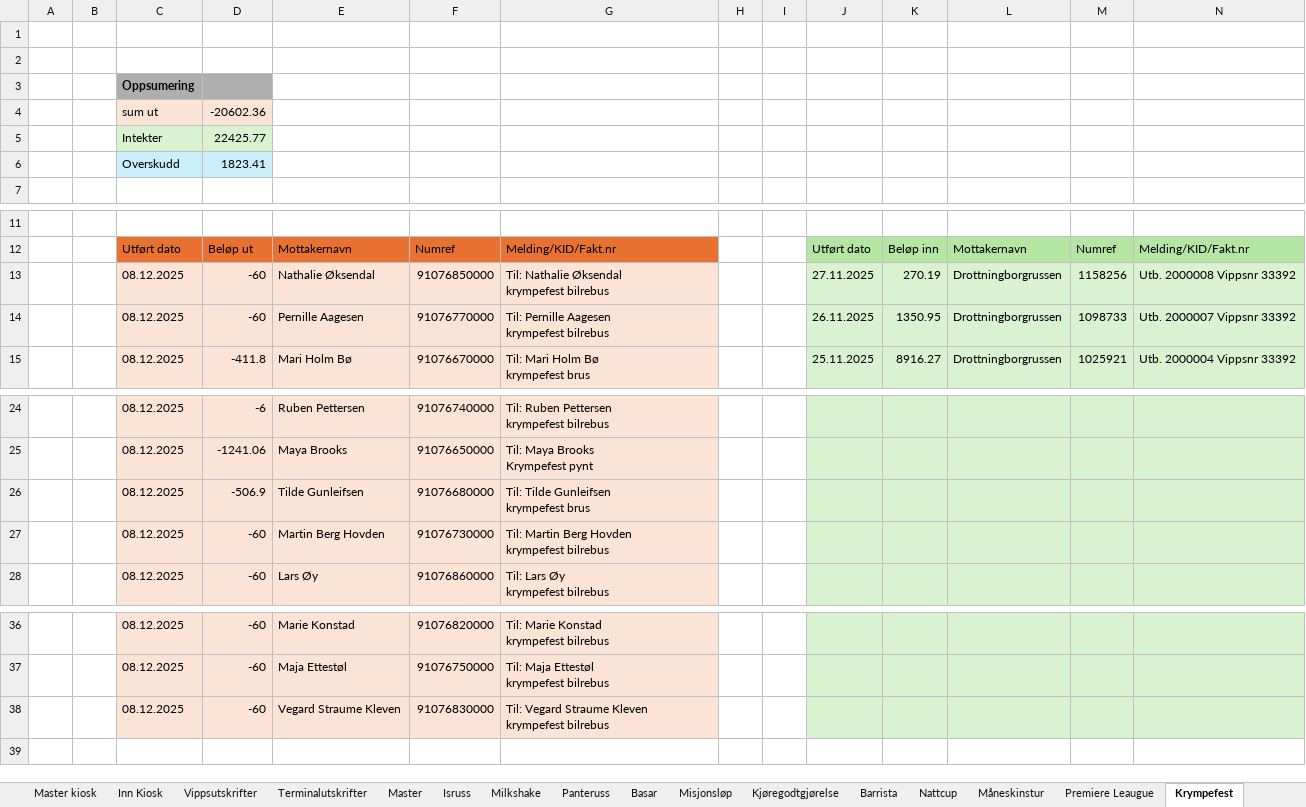
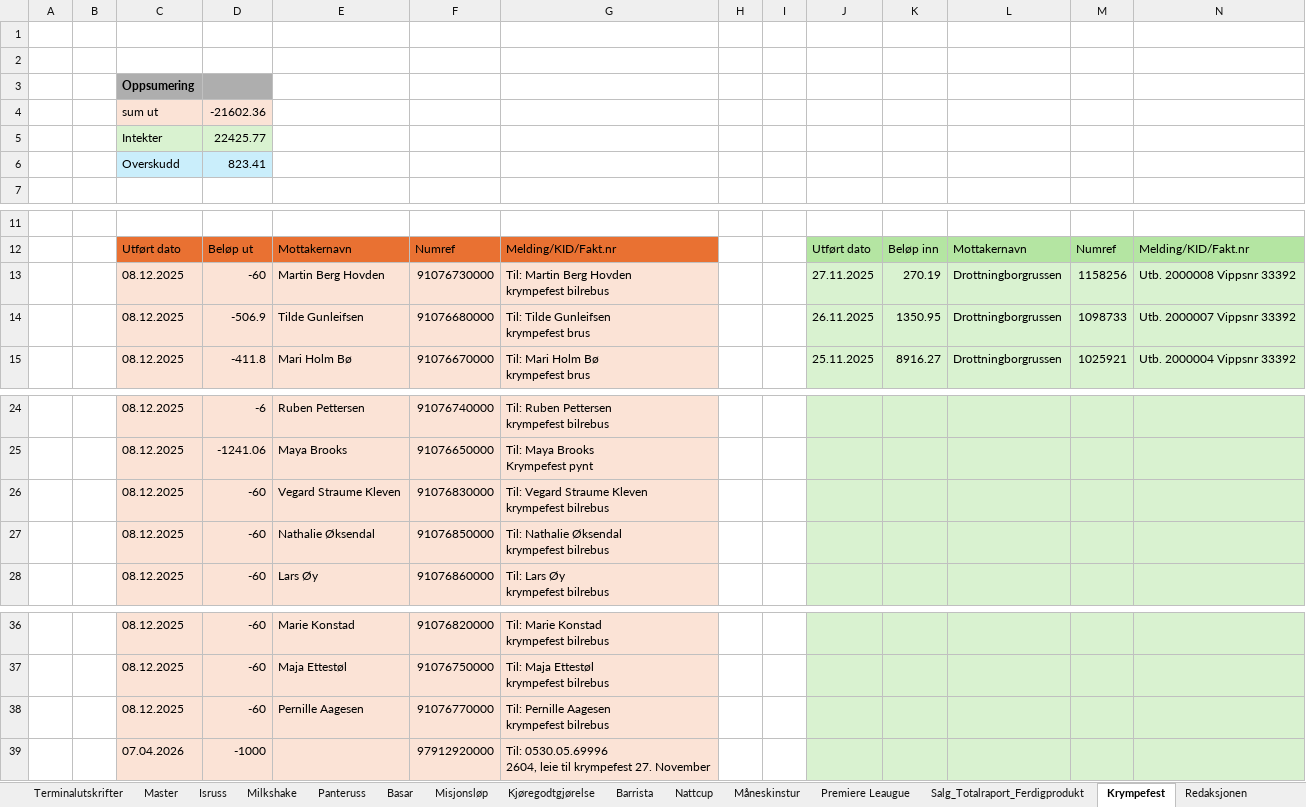
Before and after one commit to CarlMartinL/Russens-regnskap, an Excel workbook: Regnskap/Russens Regnskap Helautomatisert.xlsx, sheet Krympefest, drawn as a sheet; only a part is shown, gaps mark what is left out; values as stored, in another font and other column widths than the file's, no borders; removed rows and columns are numbered as before the commit, all else as after; rows hold the shown columns only; ↵ is a line break in a cell; the diff names each change by its address in the sheet, - before the commit and + after, or states it on an @@ line.

```diff
--- a/Regnskap/Russens Regnskap Helautomatisert.xlsx (sheet Krympefest)
+++ b/Regnskap/Russens Regnskap Helautomatisert.xlsx (sheet Krympefest)
@@ sheet tab unhidden: Salg_Totalraport_Ferdigprodukt @@
-D4: -20602.36
+D4: -21602.36
-D6: 1823.41
+D6: 823.41
-E13: Nathalie Øksendal
+E13: Martin Berg Hovden
-F13: 91076850000
+F13: 91076730000
-G13: Til: Nathalie Øksendal ↵ krympefest bilrebus
+G13: Til: Martin Berg Hovden ↵ krympefest bilrebus
-D14: -60
+D14: -506.9
-E14: Pernille Aagesen
+E14: Tilde Gunleifsen
-F14: 91076770000
+F14: 91076680000
-G14: Til: Pernille Aagesen ↵ krympefest bilrebus
+G14: Til: Tilde Gunleifsen ↵ krympefest brus
-row 26:  |  | 08.12.2025 | -506.9 | Tilde Gunleifsen | 91076680000 | Til: Tilde Gunleifsen ↵ krympefest brus
-E26: Martin Berg Hovden
+E26: Vegard Straume Kleven
-F26: 91076730000
+F26: 91076830000
-G26: Til: Martin Berg Hovden ↵ krympefest bilrebus
+G26: Til: Vegard Straume Kleven ↵ krympefest bilrebus
+row 27:  |  | 08.12.2025 | -60 | Nathalie Øksendal | 91076850000 | Til: Nathalie Øksendal ↵ krympefest bilrebus
-E38: Vegard Straume Kleven
+E38: Pernille Aagesen
-F38: 91076830000
+F38: 91076770000
-G38: Til: Vegard Straume Kleven ↵ krympefest bilrebus
+G38: Til: Pernille Aagesen ↵ krympefest bilrebus
+row 39:  |  | 07.04.2026 | -1000 |  | 97912920000 | Til: 0530.05.69996 ↵ 2604, leie til krympefest 27. November
```
Also changed, not shown: sheet Master, sheet Master kiosk, sheet Vippsutskrifter, sheet Inn Kiosk, sheet Milkshake, sheet Redaksjonen, 6 more sheets, other sheet tabs, formulas that keep their value, Transaksjoner.xlsx, python.xlsx, 1 other file.
